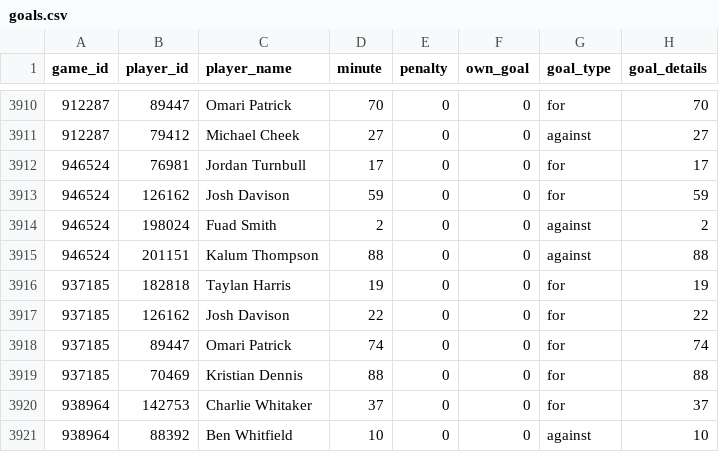
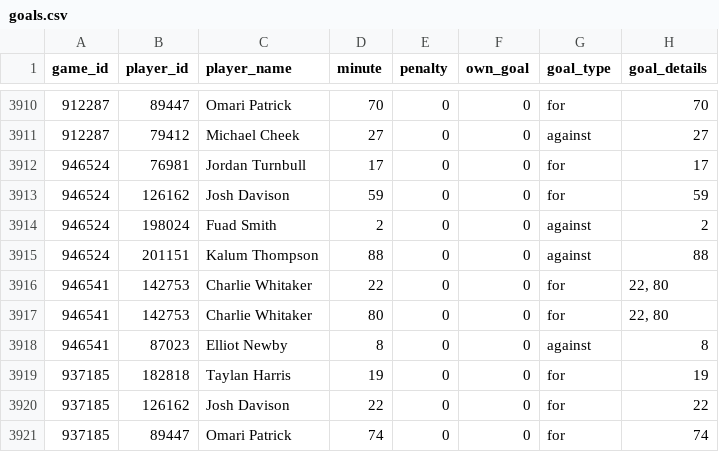
Before and after one commit to petebrown/scrape-goals, a CSV file: data/goals.csv, drawn as a sheet; only a part is shown, gaps mark what is left out; the shorter side is filled out with more unchanged rows; the diff names each change by its address in the sheet, - before the commit and + after, or states it on an @@ line.

```diff
--- a/data/goals.csv
+++ b/data/goals.csv
+row 3916: 946541 | 142753 | Charlie Whitaker | 22 | 0 | 0 | for | 22, 80
+row 3917: 946541 | 142753 | Charlie Whitaker | 80 | 0 | 0 | for | 22, 80
+row 3918: 946541 | 87023 | Elliot Newby | 8 | 0 | 0 | against | 8
```
